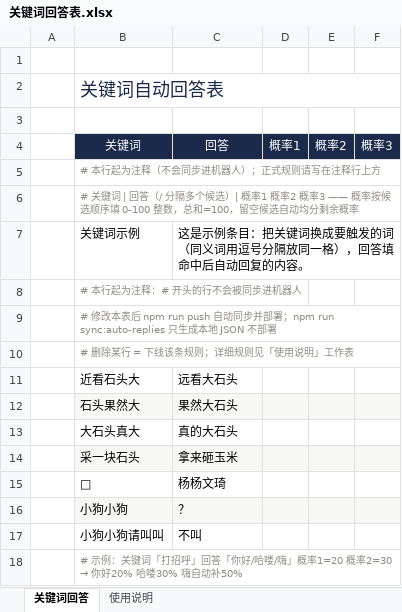
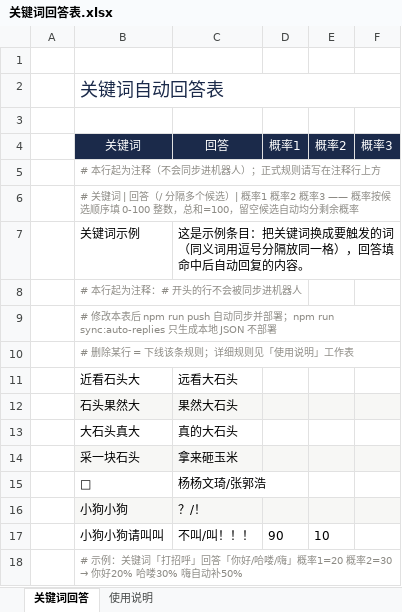
Before and after one commit to NepheLoudy/Qianli-Project-Management-Robot, an Excel workbook: 关键词回答表.xlsx, sheet 关键词回答, drawn as a sheet; values as stored, in another font and other column widths than the file's, no borders; the diff names each change by its address in the sheet, - before the commit and + after, or states it on an @@ line.

```diff
--- a/关键词回答表.xlsx (sheet 关键词回答)
+++ b/关键词回答表.xlsx (sheet 关键词回答)
-C15 (回答): 杨杨文琦
+C15 (回答): 杨杨文琦/张郭浩
-C16 (回答): ？
+C16 (回答): ？/！
-C17 (回答): 不叫
+C17 (回答): 不叫/叫！！！
-D17 (概率1): (empty)
+D17 (概率1): 90
-E17 (概率2): (empty)
+E17 (概率2): 10
```
Also changed, not shown: 1 other file.
